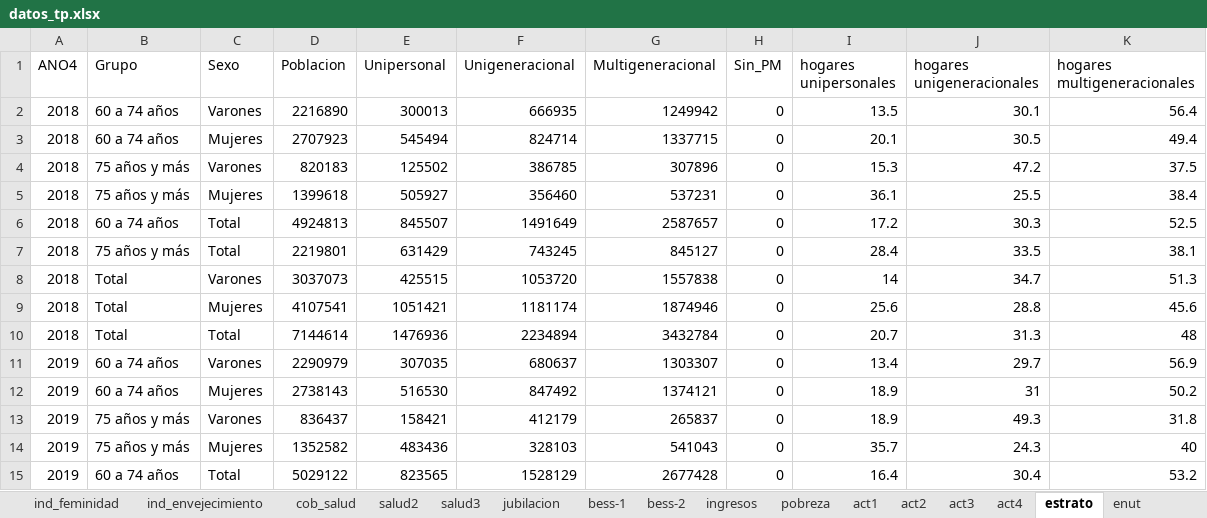
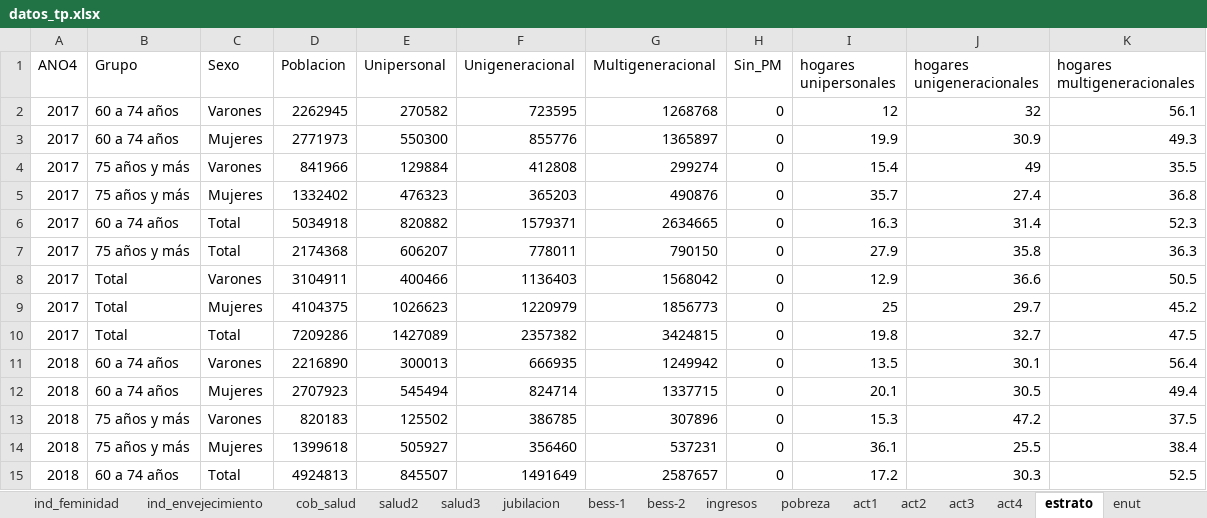
Before and after one commit to SoyAndrea/analisis-demografico, an Excel workbook: data/datos_tp.xlsx, sheet estrato, drawn as a sheet; only a part is shown; the shorter side is filled out with more unchanged rows; values as stored, in another font and other column widths than the file's, no borders; the diff names each change by its address in the sheet, - before the commit and + after, or states it on an @@ line.

```diff
--- a/data/datos_tp.xlsx (sheet estrato)
+++ b/data/datos_tp.xlsx (sheet estrato)
+row 2: 2017 | 60 a 74 años | Varones | 2262945 | 270582 | 723595 | 1268768 | 0 | 12 | 32 | 56.1
+row 3: 2017 | 60 a 74 años | Mujeres | 2771973 | 550300 | 855776 | 1365897 | 0 | 19.9 | 30.9 | 49.3
+row 4: 2017 | 75 años y más | Varones | 841966 | 129884 | 412808 | 299274 | 0 | 15.4 | 49 | 35.5
+row 5: 2017 | 75 años y más | Mujeres | 1332402 | 476323 | 365203 | 490876 | 0 | 35.7 | 27.4 | 36.8
+row 6: 2017 | 60 a 74 años | Total | 5034918 | 820882 | 1579371 | 2634665 | 0 | 16.3 | 31.4 | 52.3
+row 7: 2017 | 75 años y más | Total | 2174368 | 606207 | 778011 | 790150 | 0 | 27.9 | 35.8 | 36.3
+row 8: 2017 | Total | Varones | 3104911 | 400466 | 1136403 | 1568042 | 0 | 12.9 | 36.6 | 50.5
+row 9: 2017 | Total | Mujeres | 4104375 | 1026623 | 1220979 | 1856773 | 0 | 25 | 29.7 | 45.2
+row 10: 2017 | Total | Total | 7209286 | 1427089 | 2357382 | 3424815 | 0 | 19.8 | 32.7 | 47.5
```
Also changed, not shown: sheet ingresos, sheet ind_envejecimiento, sheet act4, sheet bess-1, 21 other files.
